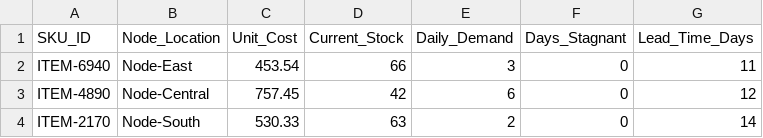
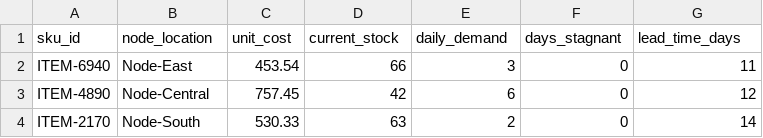
Before and after one commit to vedanschi/cloud-chain-capstone, a CSV file: inventory_state.csv, drawn as a sheet; only a part is shown.

```diff
--- a/inventory_state.csv
+++ b/inventory_state.csv
@@ -1,2 +1,2 @@
-SKU_ID,Node_Location,Unit_Cost,Current_Stock,Daily_Demand,Days_Stagnant,Lead_Time_Days
+sku_id,node_location,unit_cost,current_stock,daily_demand,days_stagnant,lead_time_days
 ITEM-6940,Node-East,453.54,66,3,0,11
```
Also changed, not shown: network_distances.csv, 3 other files.
